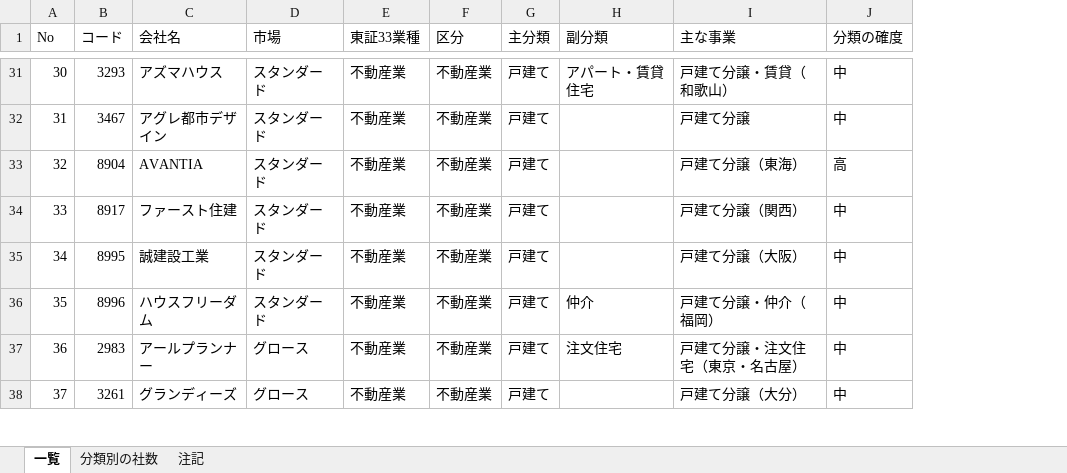
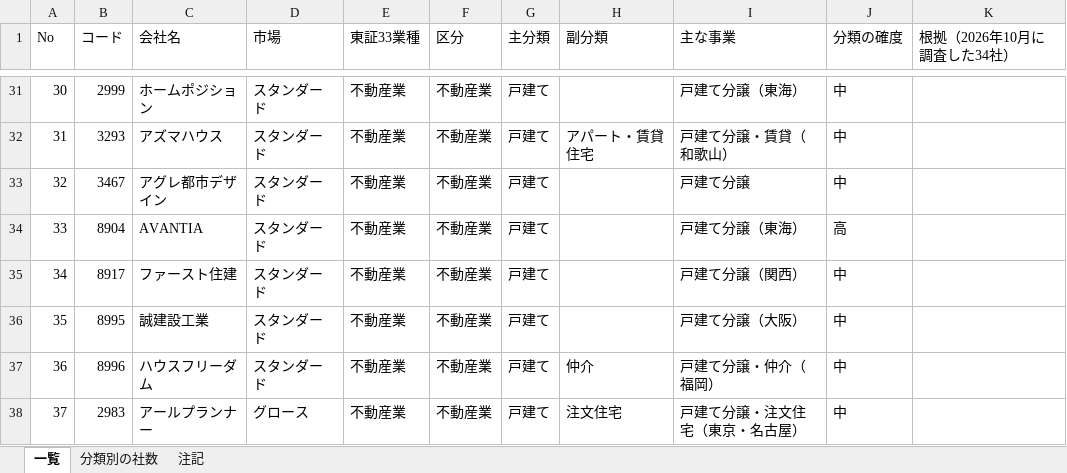
Before and after one commit to stk0911st-design/-, an Excel workbook: research/上場不動産会社一覧_2026-08末.xlsx, sheet 一覧, drawn as a sheet; only a part is shown, gaps mark what is left out; values as stored, in another font and other column widths than the file's, no cell formats; table styles not drawn; the diff covers the shown part only; the diff names each change by its address in the sheet, - before the commit and + after, or states it on an @@ line.

```diff
--- a/research/上場不動産会社一覧_2026-08末.xlsx (sheet 一覧)
+++ b/research/上場不動産会社一覧_2026-08末.xlsx (sheet 一覧)
+column K (根拠（2026年10月に調査した34社）), empty
-B31 (コード): 3293
+B31 (コード): 2999
-C31 (会社名): アズマハウス
+C31 (会社名): ホームポジション
-H31 (副分類): アパート・賃貸住宅
+H31 (副分類): (empty)
-I31 (主な事業): 戸建て分譲・賃貸（和歌山）
+I31 (主な事業): 戸建て分譲（東海）
-B32 (コード): 3467
+B32 (コード): 3293
-C32 (会社名): アグレ都市デザイン
+C32 (会社名): アズマハウス
-H32 (副分類): (empty)
+H32 (副分類): アパート・賃貸住宅
-I32 (主な事業): 戸建て分譲
+I32 (主な事業): 戸建て分譲・賃貸（和歌山）
-B33 (コード): 8904
+B33 (コード): 3467
-C33 (会社名): AVANTIA
+C33 (会社名): アグレ都市デザイン
-I33 (主な事業): 戸建て分譲（東海）
+I33 (主な事業): 戸建て分譲
-J33 (分類の確度): 高
+J33 (分類の確度): 中
-B34 (コード): 8917
+B34 (コード): 8904
-C34 (会社名): ファースト住建
+C34 (会社名): AVANTIA
-I34 (主な事業): 戸建て分譲（関西）
+I34 (主な事業): 戸建て分譲（東海）
-J34 (分類の確度): 中
+J34 (分類の確度): 高
-B35 (コード): 8995
+B35 (コード): 8917
-C35 (会社名): 誠建設工業
+C35 (会社名): ファースト住建
-I35 (主な事業): 戸建て分譲（大阪）
+I35 (主な事業): 戸建て分譲（関西）
-B36 (コード): 8996
+B36 (コード): 8995
-C36 (会社名): ハウスフリーダム
+C36 (会社名): 誠建設工業
-H36 (副分類): 仲介
+H36 (副分類): (empty)
-I36 (主な事業): 戸建て分譲・仲介（福岡）
+I36 (主な事業): 戸建て分譲（大阪）
-B37 (コード): 2983
+B37 (コード): 8996
-C37 (会社名): アールプランナー
+C37 (会社名): ハウスフリーダム
-D37 (市場): グロース
+D37 (市場): スタンダード
-H37 (副分類): 注文住宅
+H37 (副分類): 仲介
-I37 (主な事業): 戸建て分譲・注文住宅（東京・名古屋）
+I37 (主な事業): 戸建て分譲・仲介（福岡）
-B38 (コード): 3261
+B38 (コード): 2983
-C38 (会社名): グランディーズ
+C38 (会社名): アールプランナー
-H38 (副分類): (empty)
+H38 (副分類): 注文住宅
-I38 (主な事業): 戸建て分譲（大分）
+I38 (主な事業): 戸建て分譲・注文住宅（東京・名古屋）
```
Also changed, not shown: 721 edited cells elsewhere in this sheet, sheet 注記, cell formats.
